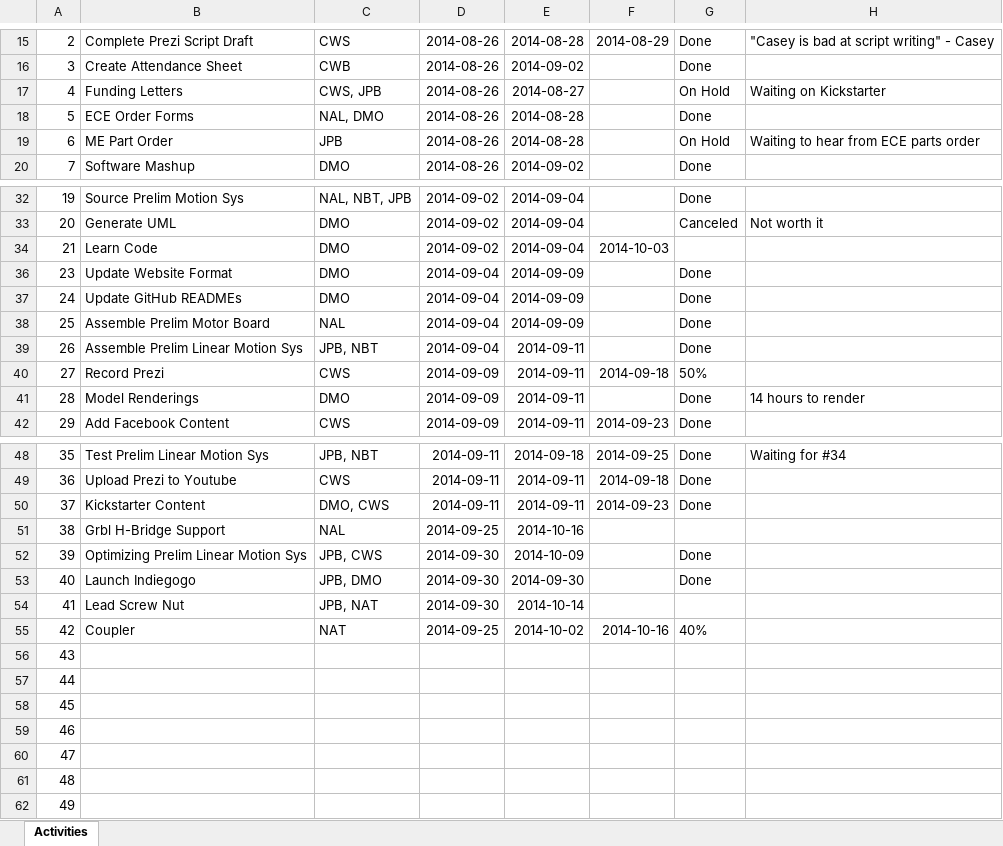
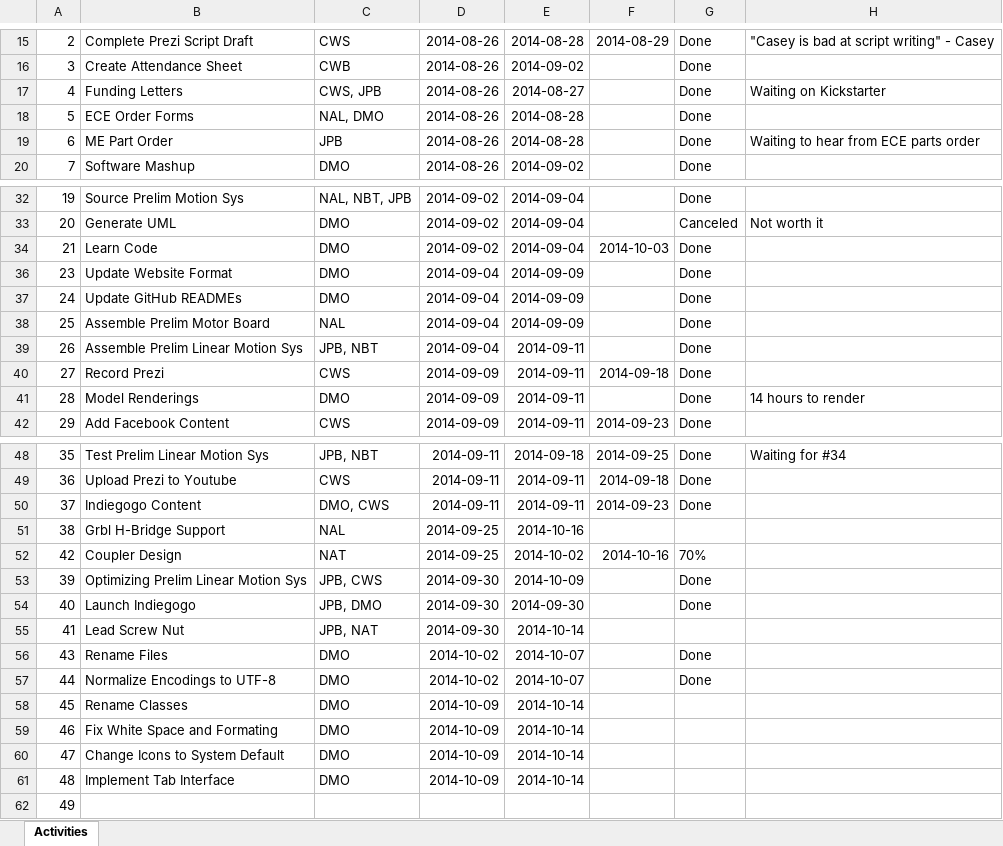
Before and after one commit to dan-olsen/SeniorDesign, an Excel workbook: Logistics/AIL_75_JPB_Fall.xlsx, sheet Activities, drawn as a sheet; only a part is shown, gaps mark what is left out; values as stored, in another font and other column widths than the file's, no borders; table styles not drawn; removed rows and columns are numbered as before the commit, all else as after; the diff names each change by its address in the sheet, - before the commit and + after, or states it on an @@ line.

Commit message:
Update AIL

```diff
--- a/Logistics/AIL_75_JPB_Fall.xlsx (sheet Activities)
+++ b/Logistics/AIL_75_JPB_Fall.xlsx (sheet Activities)
-G17: On Hold
+G17: Done
-G19: On Hold
+G19: Done
-G34: (empty)
+G34: Done
-G40: 50%
+G40: Done
-B50: Kickstarter Content
+B50: Indiegogo Content
+row 52: 42 | Coupler Design | NAT | 2014-09-25 | 2014-10-02 | 2014-10-16 | 70%
-row 55: 42 | Coupler | NAT | 2014-09-25 | 2014-10-02 | 2014-10-16 | 40%
-B56: (empty)
+B56: Rename Files
-C56:C61: (empty)
+C56:C61: DMO
-D56:D57: (empty)
+D56:D57: 2014-10-02
-E56:E57: (empty)
+E56:E57: 2014-10-07
-G56:G57: (empty)
+G56:G57: Done
-B57: (empty)
+B57: Normalize Encodings to UTF-8
-B58: (empty)
+B58: Rename Classes
-D58:D61: (empty)
+D58:D61: 2014-10-09
-E58:E61: (empty)
+E58:E61: 2014-10-14
-B59: (empty)
+B59: Fix White Space and Formating
-B60: (empty)
+B60: Change Icons to System Default
-B61: (empty)
+B61: Implement Tab Interface
```
